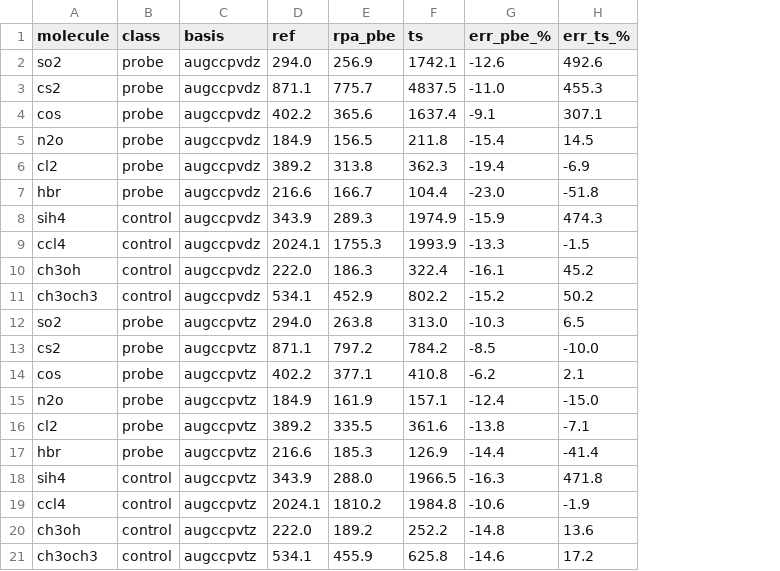
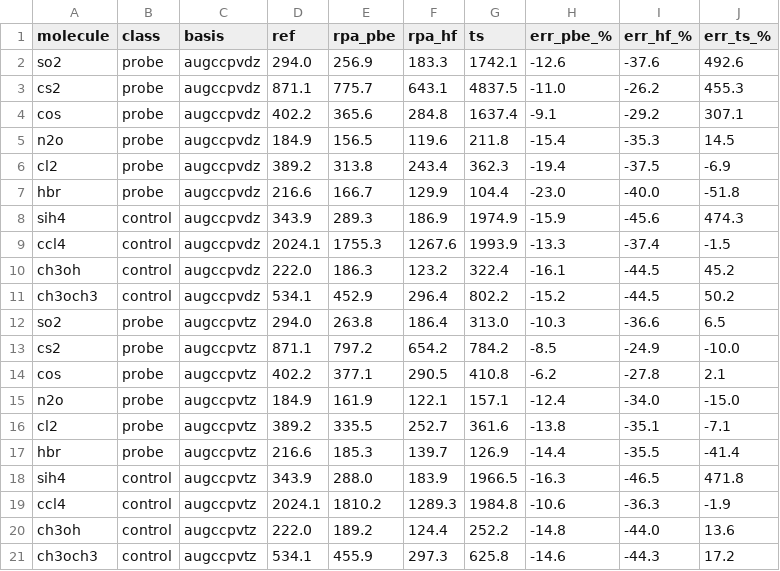
Before and after one commit to mgoldey/ferric, a CSV file: scripts/dosd2/results.csv, drawn as a sheet; the diff names each change by its address in the sheet, - before the commit and + after, or states it on an @@ line.

Commit message:
data(dosd2): fill RPA@HF results for all 10 probes (60/60 complete)
Ran the 20 rpa_hf jobs via the canonical runner; SiH4/HBr values reproduce the
earlier manual run to the digit (186.946/183.865/129.899/139.728). results.csv
now carries the full rpa_pbe,rpa_hf,ts columns. RPA@HF probe MARE 32%, control
43% (uniform underbind, as in the main DOSD study) — confirms HF's deficit is
method-intrinsic on these stress systems too.

```diff
--- a/scripts/dosd2/results.csv
+++ b/scripts/dosd2/results.csv
+column F (rpa_hf), rows 2-21: 183.3 | 643.1 | 284.8 | 119.6 | 243.4 | 129.9 | 186.9 | 1267.6 | 123.2 | 296.4 | 186.4 | 654.2 | 290.5 | 122.1 | 252.7 | 139.7 | 183.9 | 1289.3 | 124.4 | 297.3
+column I (err_hf_%), rows 2-21: -37.6 | -26.2 | -29.2 | -35.3 | -37.5 | -40.0 | -45.6 | -37.4 | -44.5 | -44.5 | -36.6 | -24.9 | -27.8 | -34.0 | -35.1 | -35.5 | -46.5 | -36.3 | -44.0 | -44.3
```
Also changed, not shown: 1 other file.
